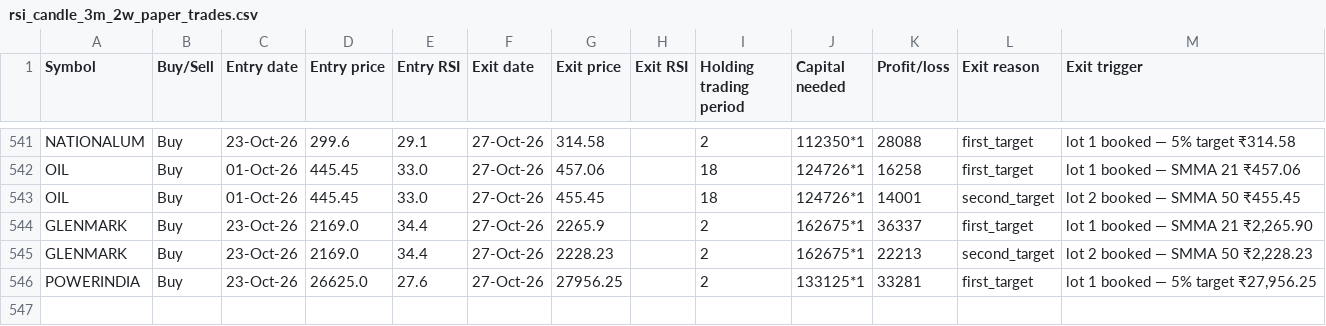
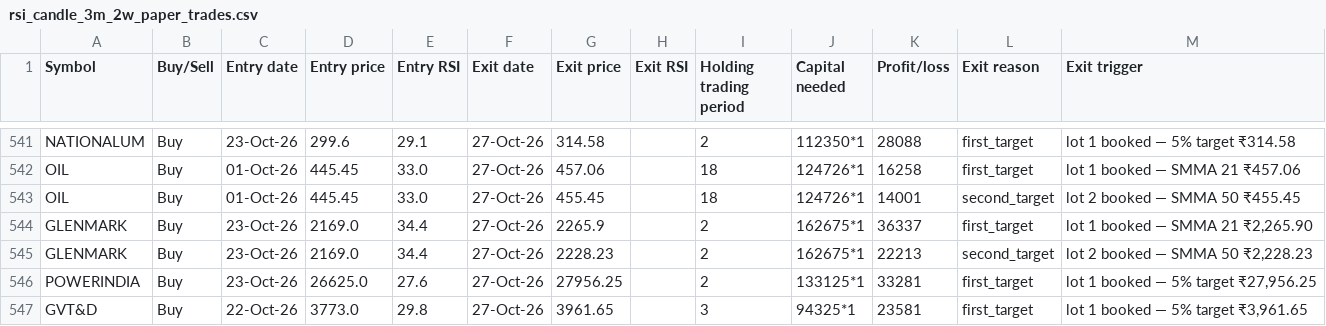
Before and after one commit to AbhilashMunnur/oi-with-stocks, a CSV file: data/rsi_candle_3m_2w_paper_trades.csv, drawn as a sheet; only a part is shown, gaps mark what is left out.

```diff
--- a/data/rsi_candle_3m_2w_paper_trades.csv
+++ b/data/rsi_candle_3m_2w_paper_trades.csv
@@ -546 +546,2 @@ GLENMARK,Buy,23-Oct-26,2169.0,34.4,27-Oct-26,2228.23,,2,162675*1,22213,second_ta
 POWERINDIA,Buy,23-Oct-26,26625.0,27.6,27-Oct-26,27956.25,,2,133125*1,33281,first_target,"lot 1 booked — 5% target ₹27,956.25"
+GVT&D,Buy,22-Oct-26,3773.0,29.8,27-Oct-26,3961.65,,3,94325*1,23581,first_target,"lot 1 booked — 5% target ₹3,961.65"
```
Also changed, not shown: 5 other files.
